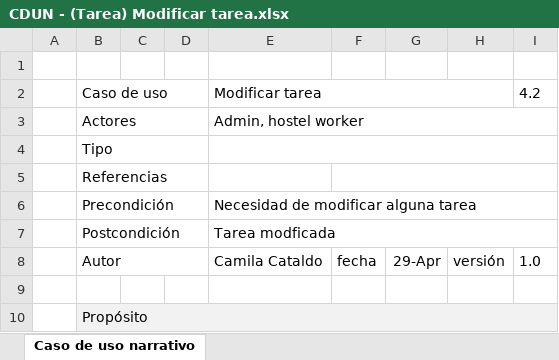
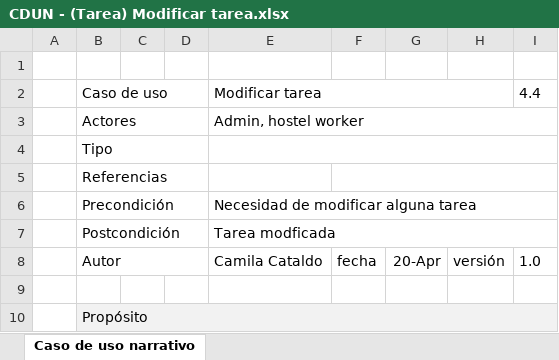
Before and after one commit to synchostel/synchostel, an Excel workbook: análisis/Casos de Uso Narrativos/CDUN - (Tarea) Modificar tarea.xlsx, sheet Caso de uso narrativo, drawn as a sheet; only a part is shown; values as stored, in another font and other column widths than the file's, no borders; the diff names each change by its address in the sheet, - before the commit and + after, or states it on an @@ line.

```diff
--- a/análisis/Casos de Uso Narrativos/CDUN - (Tarea) Modificar tarea.xlsx (sheet Caso de uso narrativo)
+++ b/análisis/Casos de Uso Narrativos/CDUN - (Tarea) Modificar tarea.xlsx (sheet Caso de uso narrativo)
-I2: 4.2
+I2: 4.4
-G8: 29-Apr
+G8: 20-Apr
```
Also changed, not shown: análisis/Casos de Uso Narrativos/CDUN - (Tarea) Eliminar tarea.xlsx, análisis/Casos de Uso Narrativos/CDUN - (Tarea) Marcar tarea realizada.xlsx, 5 other files.
